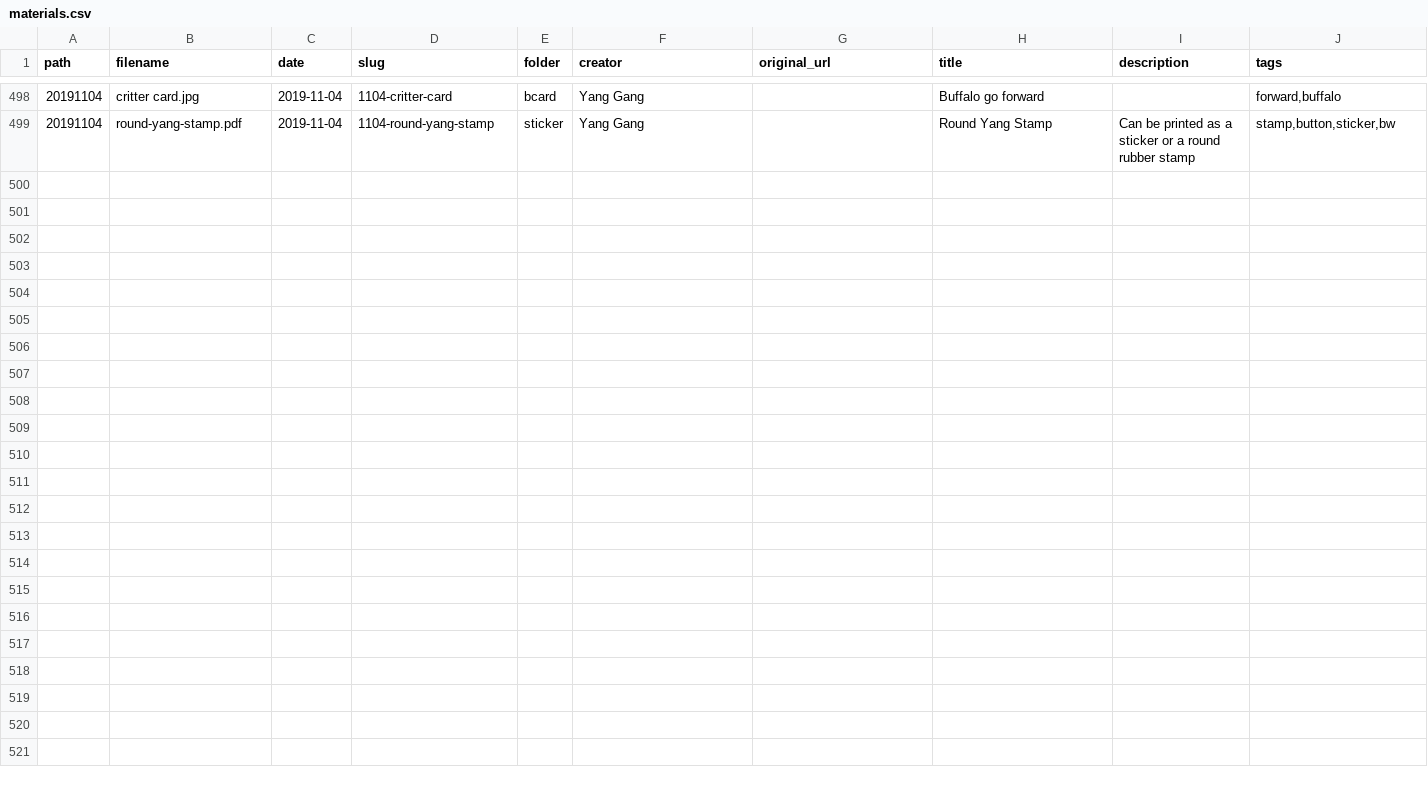
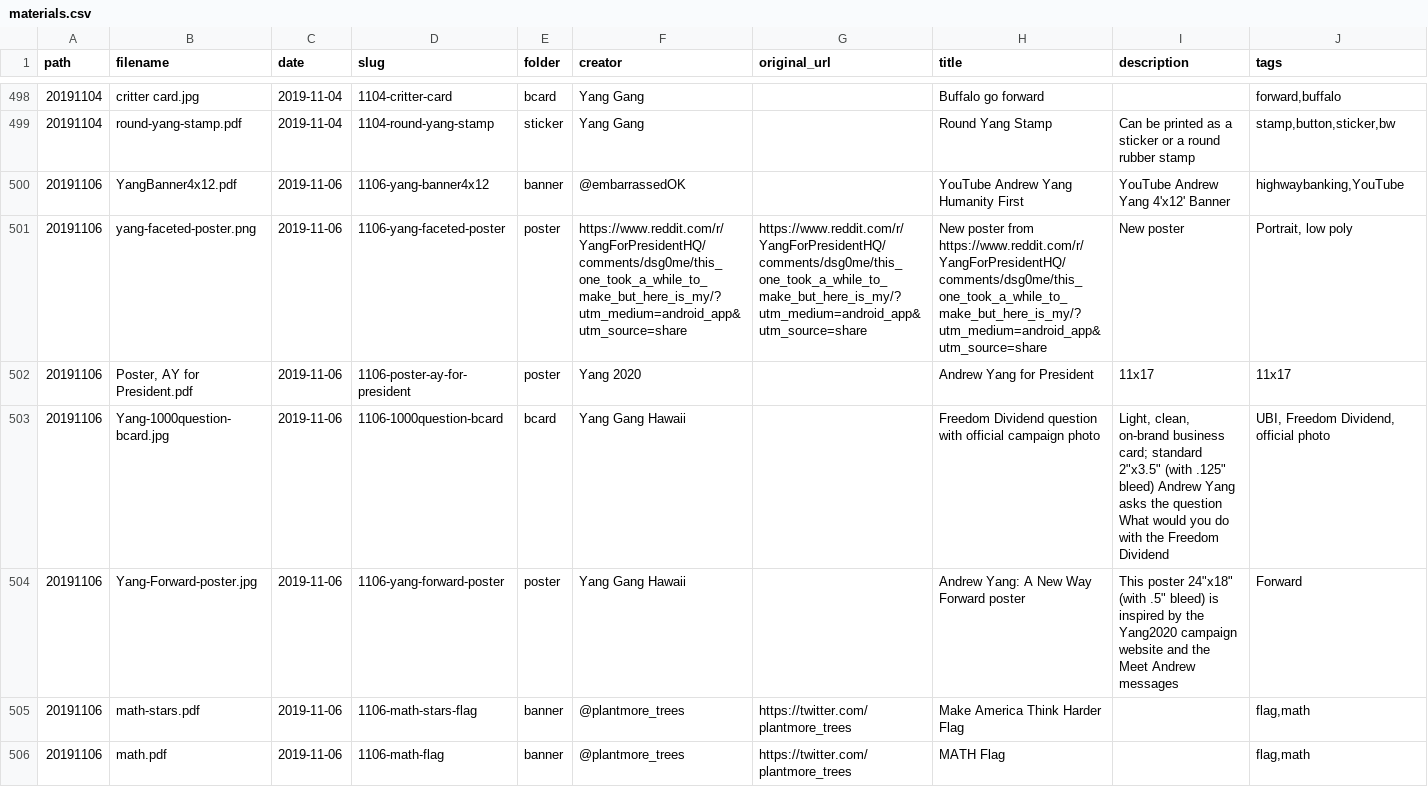
Before and after one commit to mikhuang/yang-prints, a CSV file: data/materials.csv, drawn as a sheet; only a part is shown, gaps mark what is left out; rows hold the shown columns only; the diff names each change by its address in the sheet, - before the commit and + after, or states it on an @@ line.

```diff
--- a/data/materials.csv
+++ b/data/materials.csv
+row 500: 20191106 | YangBanner4x12.pdf | 2019-11-06 | 1106-yang-banner4x12 | banner | @embarrassedOK |  | YouTube Andrew Yang Humanity First | YouTube Andrew Yang 4'x12' Banner | highwaybanking,YouTube
+row 501: 20191106 | yang-faceted-poster.png | 2019-11-06 | 1106-yang-faceted-poster | poster | https://www.reddit.com/r/YangForPresidentHQ/comments/dsg0me/this_one_took_a_while_to_make_but_here_is_my/?utm_medium=android_app&utm_source=share | https://www.reddit.com/r/YangForPresidentHQ/comments/dsg0me/this_one_took_a_while_to_make_but_here_is_my/?utm_medium=android_app&utm_source=share | New poster from https://www.reddit.com/r/YangForPresidentHQ/comments/dsg0me/this_one_took_a_while_to_make_but_here_is_my/?utm_medium=android_app&utm_source=share | New poster | Portrait, low poly
+row 502: 20191106 | Poster, AY for President.pdf | 2019-11-06 | 1106-poster-ay-for-president | poster | Yang 2020 |  | Andrew Yang for President | 11x17 | 11x17
+row 503: 20191106 | Yang-1000question-bcard.jpg | 2019-11-06 | 1106-1000question-bcard | bcard | Yang Gang Hawaii |  | Freedom Dividend question with official campaign photo | Light, clean, on-brand business card; standard 2"x3.5" (with .125" bleed) Andrew Yang asks the question What would you do with the Freedom Dividend | UBI, Freedom Dividend, official photo
+row 504: 20191106 | Yang-Forward-poster.jpg | 2019-11-06 | 1106-yang-forward-poster | poster | Yang Gang Hawaii |  | Andrew Yang: A New Way Forward poster | This poster 24"x18" (with .5" bleed) is inspired by the Yang2020 campaign website and the Meet Andrew messages | Forward
+row 505: 20191106 | math-stars.pdf | 2019-11-06 | 1106-math-stars-flag | banner | @plantmore_trees | https://twitter.com/plantmore_trees | Make America Think Harder Flag |  | flag,math
+row 506: 20191106 | math.pdf | 2019-11-06 | 1106-math-flag | banner | @plantmore_trees | https://twitter.com/plantmore_trees | MATH Flag |  | flag,math
```
Also changed, not shown: 24 other files.
